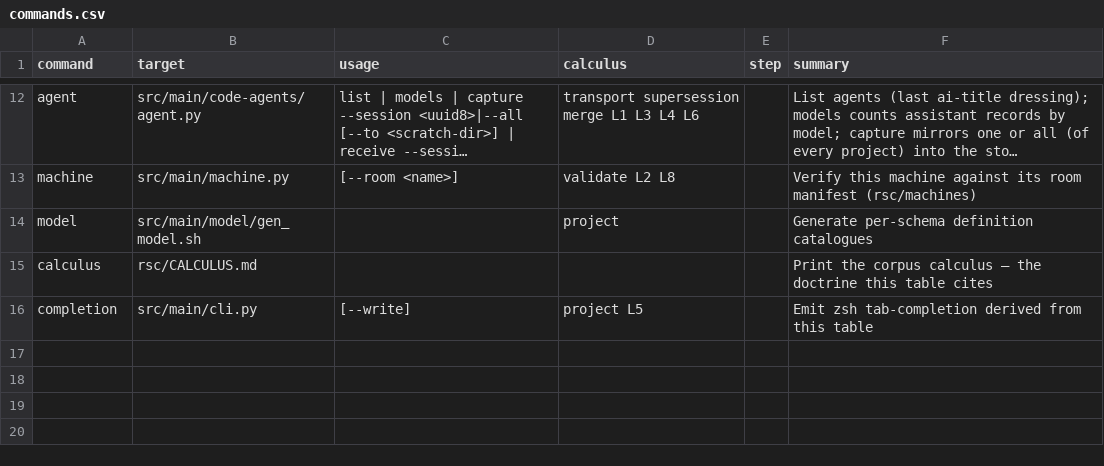
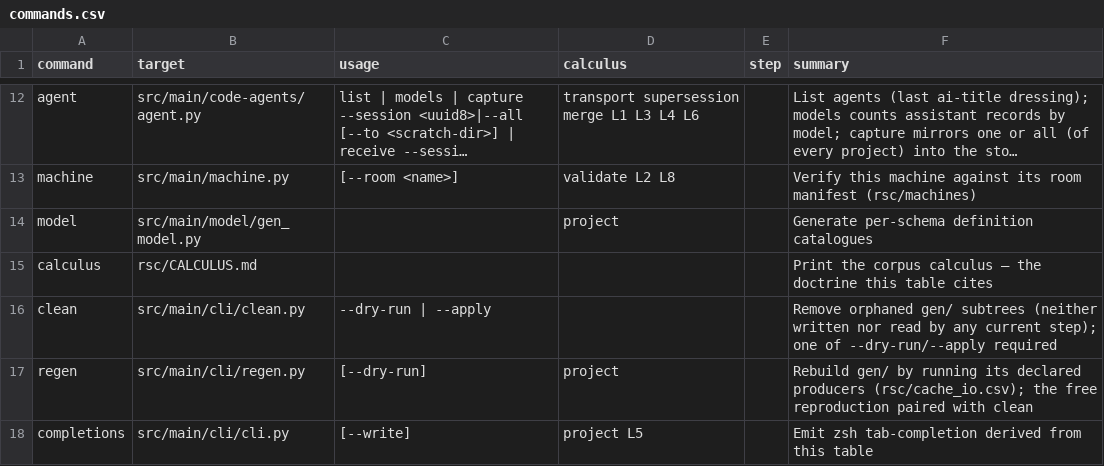
Before and after one commit to rpus/corpus-yoga, a CSV file: rsc/cli/commands.csv, drawn as a sheet; only a part is shown, gaps mark what is left out; long unchanged cells end in …; addresses are those after the commit; the diff names each change by its address in the sheet, - before the commit and + after, or states it on an @@ line.

```diff
--- a/rsc/cli/commands.csv
+++ b/rsc/cli/commands.csv
-B14 (target): src/main/model/gen_model.sh
+B14 (target): src/main/model/gen_model.py
+row 16: clean | src/main/cli/clean.py | --dry-run | --apply |  |  | Remove orphaned gen/ subtrees (neither written nor read by any current step); one of --dry-run/--apply required
+row 17: regen | src/main/cli/regen.py | [--dry-run] | project |  | Rebuild gen/ by running its declared producers (rsc/cache_io.csv); the free reproduction paired with clean
-A18 (command): completion
+A18 (command): completions
-B18 (target): src/main/cli.py
+B18 (target): src/main/cli/cli.py
```
Also changed, not shown: 24 other files.
